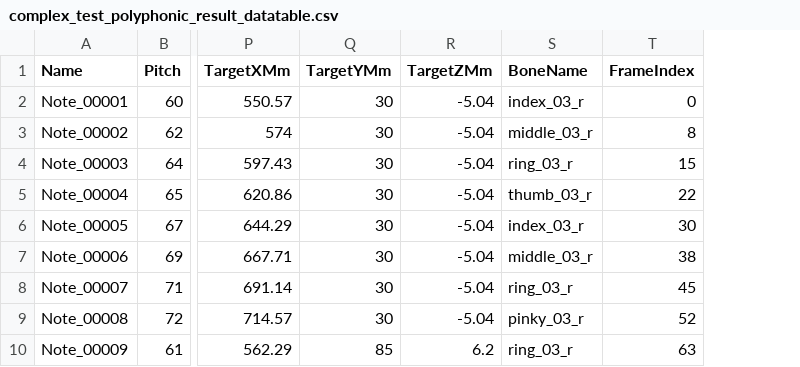
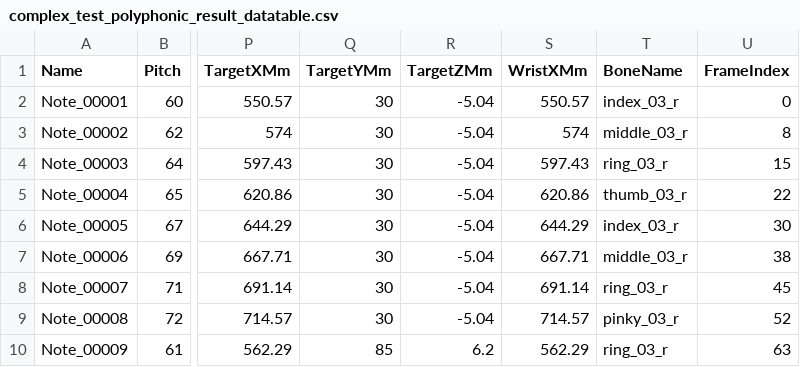
Before and after one commit to KonkukCSECapstoneTeam2-26-1/PianoHandSimulator, a CSV file: 02_Implementation/01_Fingering/results/ue5/complex_test_polyphonic_result_datatable.csv, drawn as a sheet; only a part is shown, gaps mark what is left out; the diff names each change by its address in the sheet, - before the commit and + after, or states it on an @@ line.

```diff
--- a/02_Implementation/01_Fingering/results/ue5/complex_test_polyphonic_result_datatable.csv
+++ b/02_Implementation/01_Fingering/results/ue5/complex_test_polyphonic_result_datatable.csv
+column S (WristXMm), rows 2-10: 550.57 | 574 | 597.43 | 620.86 | 644.29 | 667.71 | 691.14 | 714.57 | 562.29
```
Also changed, not shown: 02_Implementation/01_Fingering/results/ue5/anicro_am1_polyphonic_result_datatable.csv, 02_Implementation/01_Fingering/results/ue5/cac_am3_gm_polyphonic_result_datatable.csv, 28 other files.
